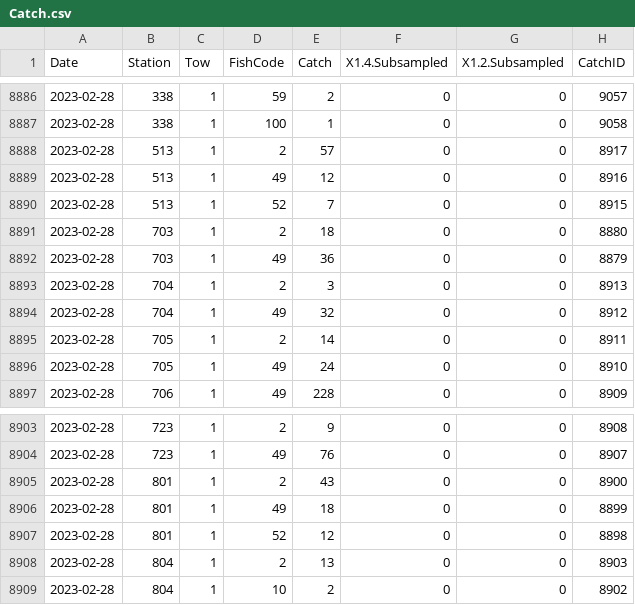
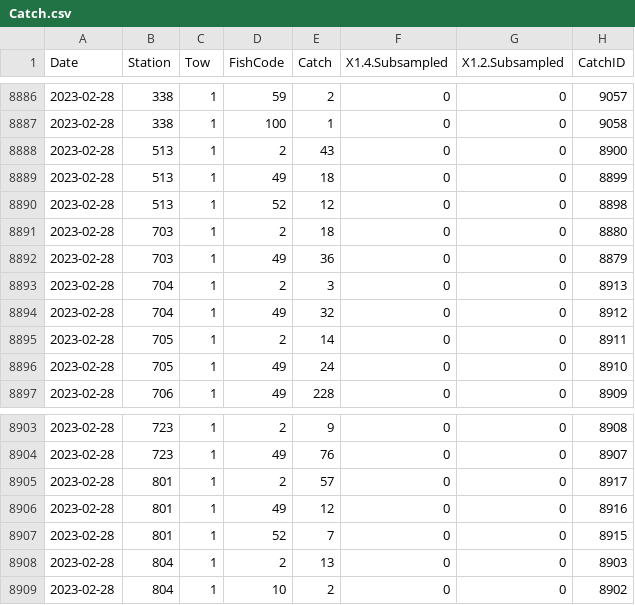
Before and after one commit to trinhxuann/CDFW-IEP-Surveys, a CSV file: data-raw/SLS/Catch.csv, drawn as a sheet; only a part is shown, gaps mark what is left out.

```diff
--- a/data-raw/SLS/Catch.csv
+++ b/data-raw/SLS/Catch.csv
@@ -8887,5 +8887,5 @@
 2023-02-28,338,1,100,1,0,0,9058
-2023-02-28,513,1,2,57,0,0,8917
-2023-02-28,513,1,49,12,0,0,8916
-2023-02-28,513,1,52,7,0,0,8915
+2023-02-28,513,1,2,43,0,0,8900
+2023-02-28,513,1,49,18,0,0,8899
+2023-02-28,513,1,52,12,0,0,8898
 2023-02-28,703,1,2,18,0,0,8880
@@ -8904,5 +8904,5 @@
 2023-02-28,723,1,49,76,0,0,8907
-2023-02-28,801,1,2,43,0,0,8900
-2023-02-28,801,1,49,18,0,0,8899
-2023-02-28,801,1,52,12,0,0,8898
+2023-02-28,801,1,2,57,0,0,8917
+2023-02-28,801,1,49,12,0,0,8916
+2023-02-28,801,1,52,7,0,0,8915
 2023-02-28,804,1,2,13,0,0,8903
```
Also changed, not shown: data-raw/SLS/TowInfo.csv, data-raw/yearlyChanges_SLS.csv, 10 other files.
